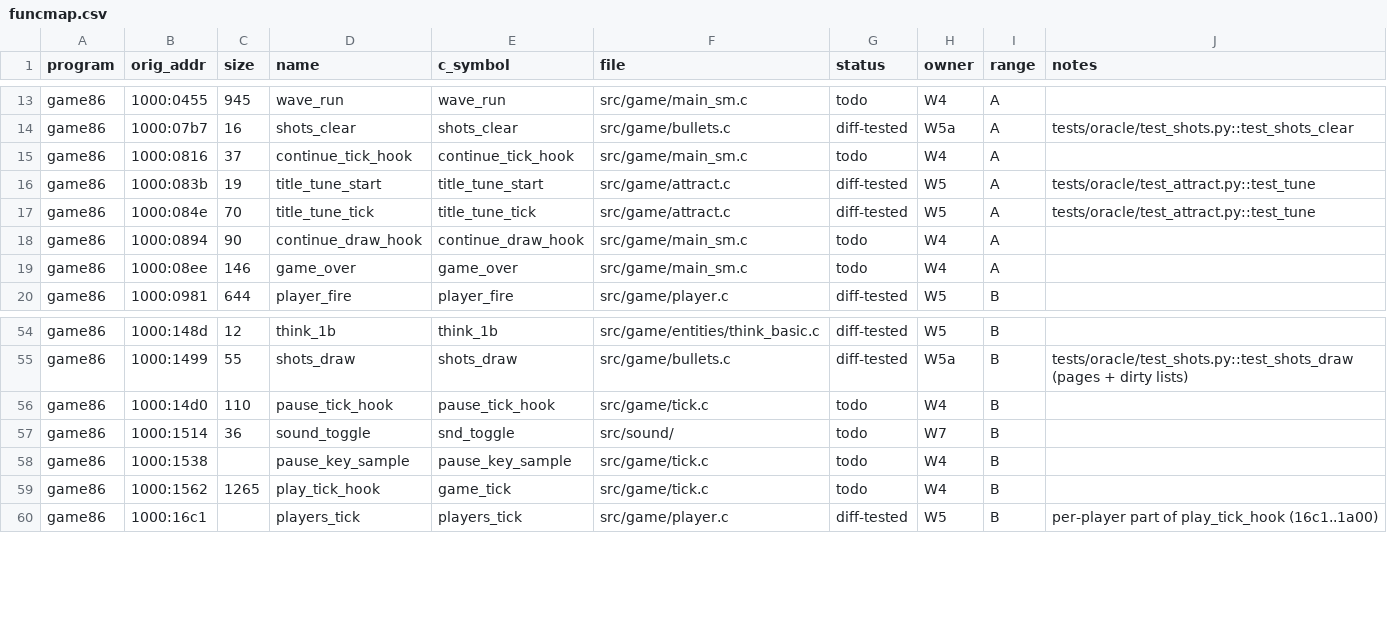
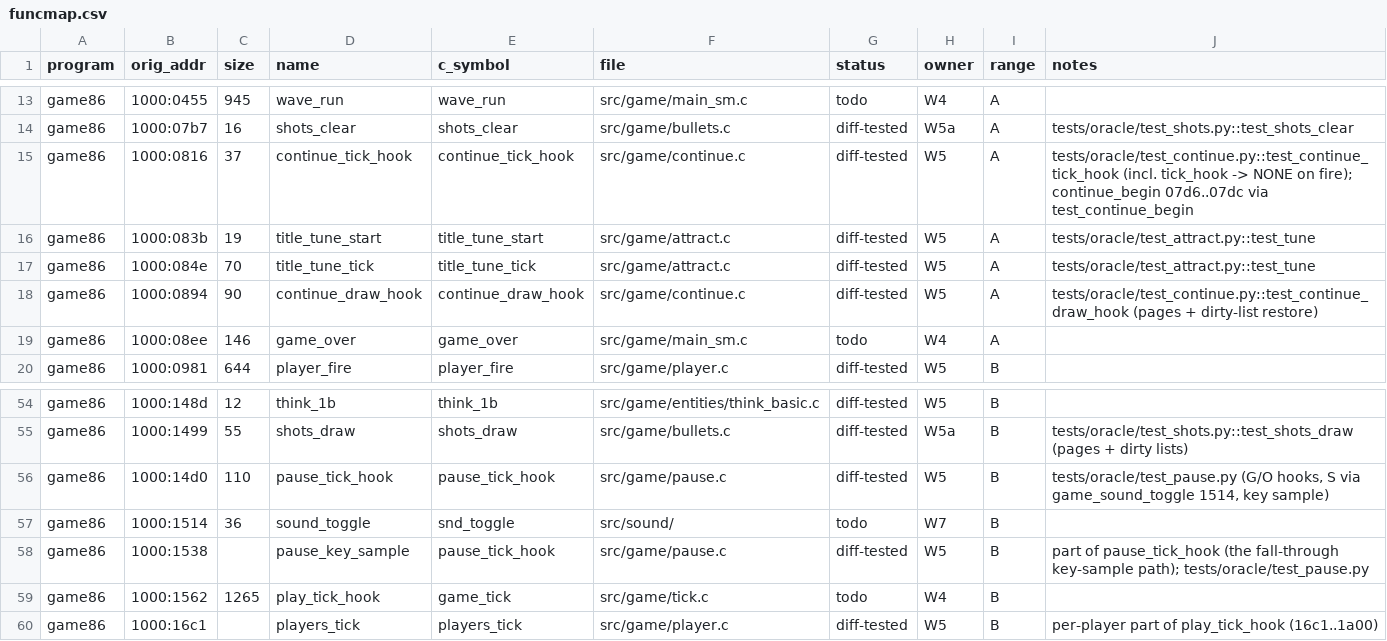
Before and after one commit to JorgeNachtigall/llamatron-2112-decompilation, a CSV file: docs/funcmap.csv, drawn as a sheet; only a part is shown, gaps mark what is left out.

Commit message:
W5b: continue.c (continue_begin 07d6..07dc, continue_tick_hook 0816, continue_draw_hook 0894) and pause.c (pause_tick_hook 14d0 incl. pause_key_sample 1538, S via game_sound_toggle); hooks set GameState.tick_hook/draw_hook as the original writes 39E4/39E0; title_tune_start installs TICK_HOOK_TITLE_TUNE; oracle test_continue.py / test_pause.py; test_attract restore_frame helper; funcmap rows to W5

```diff
--- a/docs/funcmap.csv
+++ b/docs/funcmap.csv
@@ -14,6 +14,6 @@ game86,1000:0455,945,wave_run,wave_run,src/game/main_sm.c,todo,W4,A,
 game86,1000:07b7,16,shots_clear,shots_clear,src/game/bullets.c,diff-tested,W5a,A,tests/oracle/test_shots.py::test_shots_clear
-game86,1000:0816,37,continue_tick_hook,continue_tick_hook,src/game/main_sm.c,todo,W4,A,
+game86,1000:0816,37,continue_tick_hook,continue_tick_hook,src/game/continue.c,diff-tested,W5,A,tests/oracle/test_continue.py::test_continue_tick_hook (incl. tick_hook -> NONE on fire); continue_begin 07d6..07dc via test_continue_begin
 game86,1000:083b,19,title_tune_start,title_tune_start,src/game/attract.c,diff-tested,W5,A,tests/oracle/test_attract.py::test_tune
 game86,1000:084e,70,title_tune_tick,title_tune_tick,src/game/attract.c,diff-tested,W5,A,tests/oracle/test_attract.py::test_tune
-game86,1000:0894,90,continue_draw_hook,continue_draw_hook,src/game/main_sm.c,todo,W4,A,
+game86,1000:0894,90,continue_draw_hook,continue_draw_hook,src/game/continue.c,diff-tested,W5,A,tests/oracle/test_continue.py::test_continue_draw_hook (pages + dirty-list restore)
 game86,1000:08ee,146,game_over,game_over,src/game/main_sm.c,todo,W4,A,
@@ -55,5 +55,5 @@ game86,1000:148d,12,think_1b,think_1b,src/game/entities/think_basic.c,diff-teste
 game86,1000:1499,55,shots_draw,shots_draw,src/game/bullets.c,diff-tested,W5a,B,tests/oracle/test_shots.py::test_shots_draw (pages + dirty lists)
-game86,1000:14d0,110,pause_tick_hook,pause_tick_hook,src/game/tick.c,todo,W4,B,
+game86,1000:14d0,110,pause_tick_hook,pause_tick_hook,src/game/pause.c,diff-tested,W5,B,"tests/oracle/test_pause.py (G/O hooks, S via game_sound_toggle 1514, key sample)"
 game86,1000:1514,36,sound_toggle,snd_toggle,src/sound/,todo,W7,B,
-game86,1000:1538,,pause_key_sample,pause_key_sample,src/game/tick.c,todo,W4,B,
+game86,1000:1538,,pause_key_sample,pause_tick_hook,src/game/pause.c,diff-tested,W5,B,part of pause_tick_hook (the fall-through key-sample path); tests/oracle/test_pause.py
 game86,1000:1562,1265,play_tick_hook,game_tick,src/game/tick.c,todo,W4,B,
```
Also changed, not shown: 10 other files.
